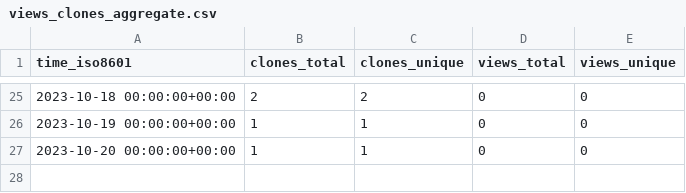
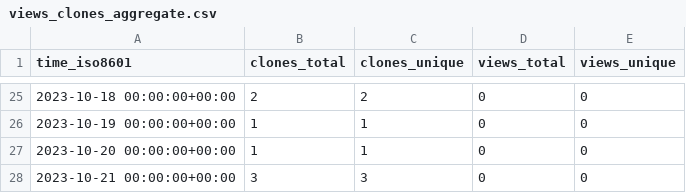
Before and after one commit to ascsn/professionalwebsites, a CSV file: ascsn/professionalwebsites/ghrs-data/views_clones_aggregate.csv, drawn as a sheet; only a part is shown, gaps mark what is left out; the diff names each change by its address in the sheet, - before the commit and + after, or states it on an @@ line.

```diff
--- a/ascsn/professionalwebsites/ghrs-data/views_clones_aggregate.csv
+++ b/ascsn/professionalwebsites/ghrs-data/views_clones_aggregate.csv
+row 28: 2023-10-21 00:00:00+00:00 | 3 | 3 | 0 | 0
```
Also changed, not shown: 1 other file.
